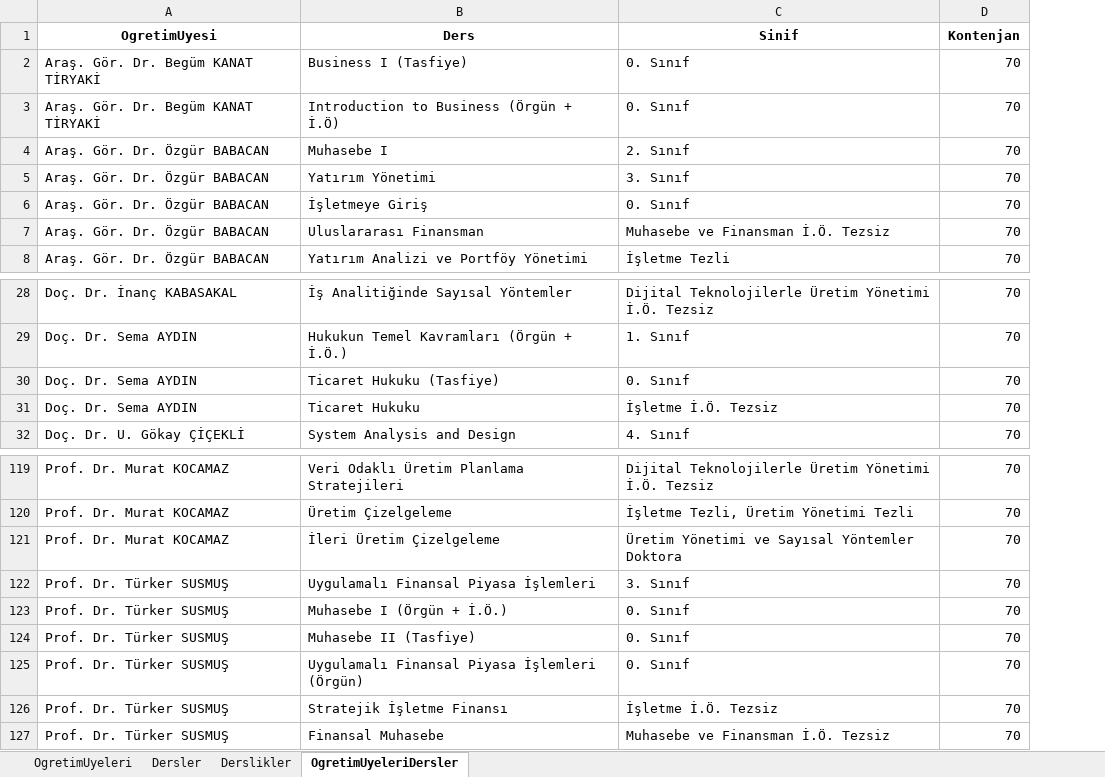
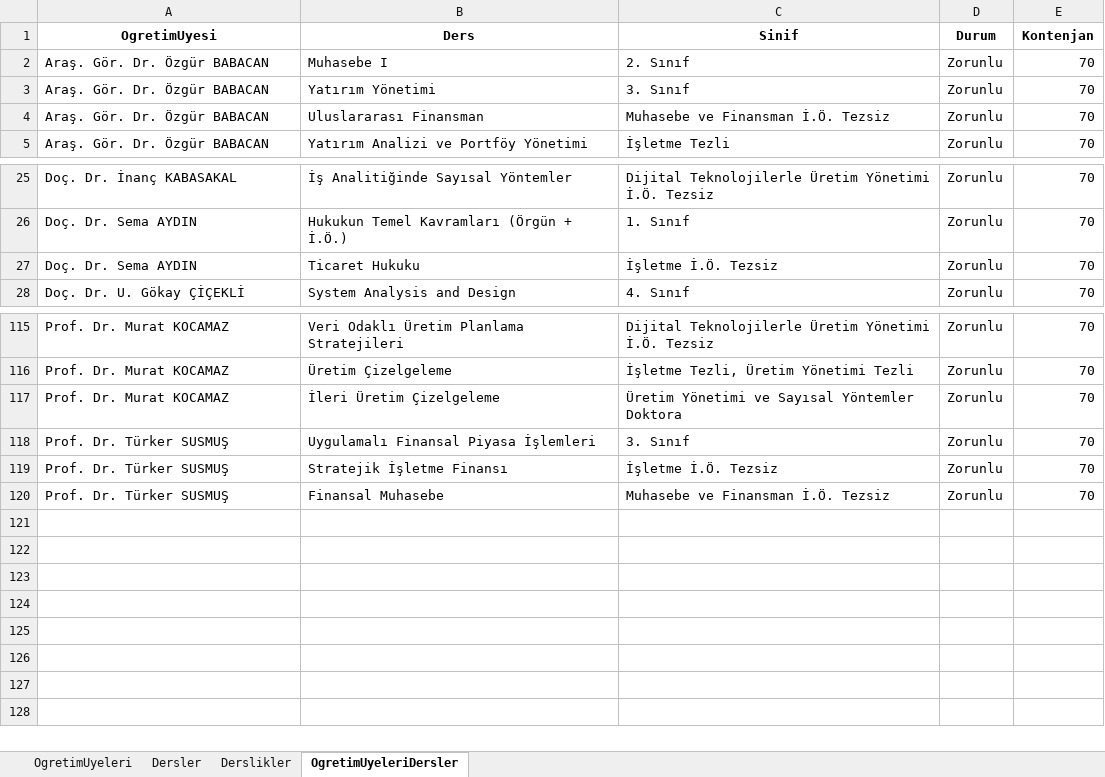
Before and after one commit to hydrylcn/ders_program_v2, an Excel workbook: dersler.xlsx, sheet OgretimUyeleriDersler, drawn as a sheet; only a part is shown, gaps mark what is left out; values as stored, in another font and other column widths than the file's, no borders; removed rows and columns are numbered as before the commit, all else as after; the diff names each change by its address in the sheet, - before the commit and + after, or states it on an @@ line.

```diff
--- a/dersler.xlsx (sheet OgretimUyeleriDersler)
+++ b/dersler.xlsx (sheet OgretimUyeleriDersler)
+column D (Durum), rows 2-5: all Zorunlu; rows 25-28: all Zorunlu; rows 115-120: all Zorunlu
-row 2: Araş. Gör. Dr. Begüm KANAT TİRYAKİ | Business I (Tasfiye) | 0. Sınıf | 70
-row 3: Araş. Gör. Dr. Begüm KANAT TİRYAKİ | Introduction to Business (Örgün + İ.Ö) | 0. Sınıf | 70
-row 6: Araş. Gör. Dr. Özgür BABACAN | İşletmeye Giriş | 0. Sınıf | 70
-row 30: Doç. Dr. Sema AYDIN | Ticaret Hukuku (Tasfiye) | 0. Sınıf | 70
-row 123: Prof. Dr. Türker SUSMUŞ | Muhasebe I (Örgün + İ.Ö.) | 0. Sınıf | 70
-row 124: Prof. Dr. Türker SUSMUŞ | Muhasebe II (Tasfiye) | 0. Sınıf | 70
-row 125: Prof. Dr. Türker SUSMUŞ | Uygulamalı Finansal Piyasa İşlemleri (Örgün) | 0. Sınıf | 70
```
Also changed, not shown: sheet Dersler, sheet OgretimUyeleri, isletme_ders_programi.xlsx, isletme_sinav_takvimi.xlsx, 9 other files.
